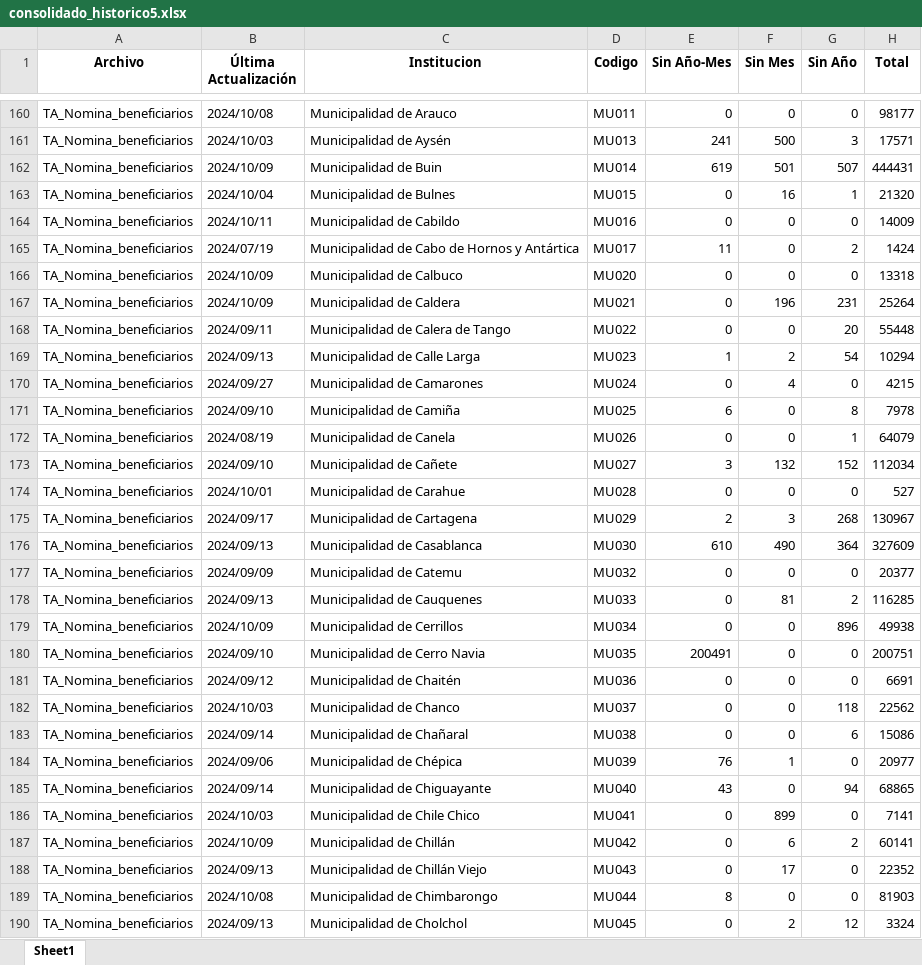
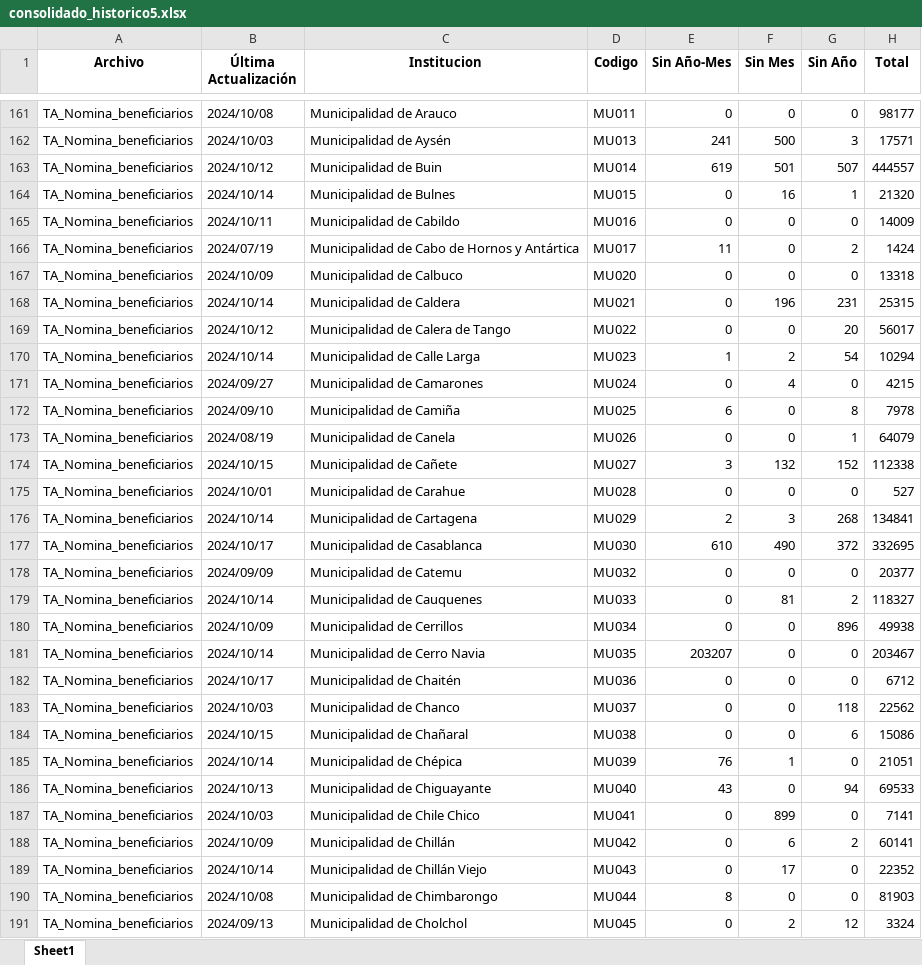
Before and after one commit to Sud-Austral/action_transparencia, an Excel workbook: consolidado_historico5.xlsx, sheet Sheet1, drawn as a sheet; only a part is shown, gaps mark what is left out; values as stored, in another font and other column widths than the file's, no borders; addresses are those after the commit; the diff covers the shown part only; the diff names each change by its address in the sheet, - before the commit and + after, or states it on an @@ line.

```diff
--- a/consolidado_historico5.xlsx (sheet Sheet1)
+++ b/consolidado_historico5.xlsx (sheet Sheet1)
-B163 (Última Actualización): 2024/10/09
+B163 (Última Actualización): 2024/10/12
-H163 (Total): 444431
+H163 (Total): 444557
-B164 (Última Actualización): 2024/10/04
+B164 (Última Actualización): 2024/10/14
-B168 (Última Actualización): 2024/10/09
+B168 (Última Actualización): 2024/10/14
-H168 (Total): 25264
+H168 (Total): 25315
-B169 (Última Actualización): 2024/09/11
+B169 (Última Actualización): 2024/10/12
-H169 (Total): 55448
+H169 (Total): 56017
-B170 (Última Actualización): 2024/09/13
+B170 (Última Actualización): 2024/10/14
-B174 (Última Actualización): 2024/09/10
+B174 (Última Actualización): 2024/10/15
-H174 (Total): 112034
+H174 (Total): 112338
-B176 (Última Actualización): 2024/09/17
+B176 (Última Actualización): 2024/10/14
-H176 (Total): 130967
+H176 (Total): 134841
-B177 (Última Actualización): 2024/09/13
+B177 (Última Actualización): 2024/10/17
-G177 (Sin Año): 364
+G177 (Sin Año): 372
-H177 (Total): 327609
+H177 (Total): 332695
-B179 (Última Actualización): 2024/09/13
+B179 (Última Actualización): 2024/10/14
-H179 (Total): 116285
+H179 (Total): 118327
-B181 (Última Actualización): 2024/09/10
+B181 (Última Actualización): 2024/10/14
-E181 (Sin Año-Mes): 200491
+E181 (Sin Año-Mes): 203207
-H181 (Total): 200751
+H181 (Total): 203467
-B182 (Última Actualización): 2024/09/12
+B182 (Última Actualización): 2024/10/17
-H182 (Total): 6691
+H182 (Total): 6712
-B184 (Última Actualización): 2024/09/14
+B184 (Última Actualización): 2024/10/15
-B185 (Última Actualización): 2024/09/06
+B185 (Última Actualización): 2024/10/14
-H185 (Total): 20977
+H185 (Total): 21051
-B186 (Última Actualización): 2024/09/14
+B186 (Última Actualización): 2024/10/13
-H186 (Total): 68865
+H186 (Total): 69533
-B189 (Última Actualización): 2024/09/13
+B189 (Última Actualización): 2024/10/14
```
Also changed, not shown: 2 added rows, 1 removed row and 445 edited cells elsewhere in this sheet, consolidado5.xlsx.
